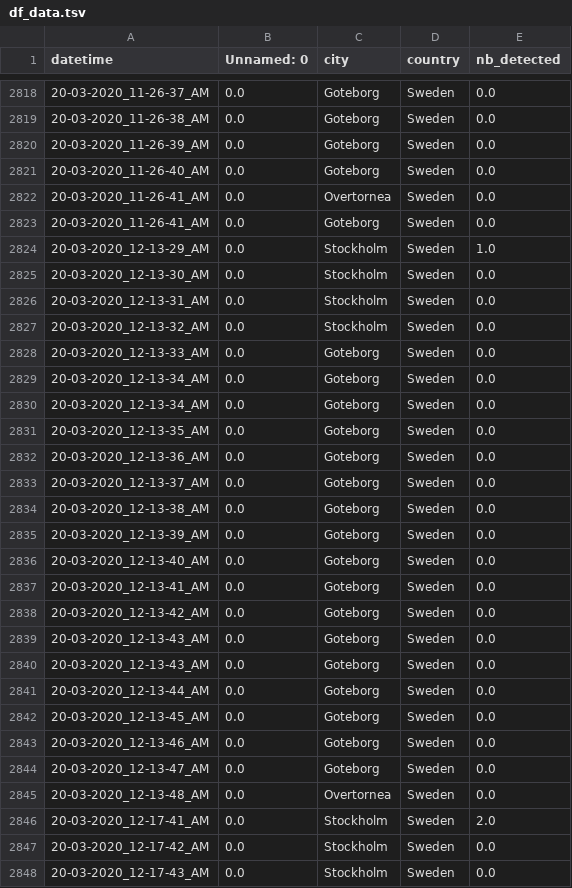
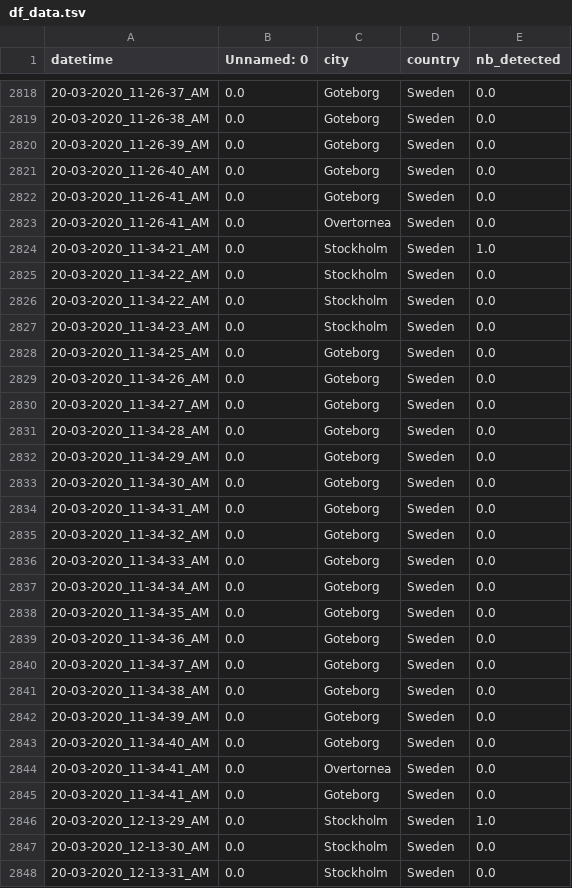
Before and after one commit to MastafaF/corona_virus_analysis, a TSV file: data/dataframe/df_data.tsv, drawn as a sheet; only a part is shown, gaps mark what is left out; the shorter side is filled out with more unchanged rows; the diff covers the shown part only.

```diff
--- a/data/dataframe/df_data.tsv
+++ b/data/dataframe/df_data.tsv
@@ -2821,4 +2821,26 @@ datetime	Unnamed: 0	city	country	nb_detected
 20-03-2020_11-26-40_AM	0.0	Goteborg	Sweden	0.0
+20-03-2020_11-26-41_AM	0.0	Goteborg	Sweden	0.0
 20-03-2020_11-26-41_AM	0.0	Overtornea 	Sweden	0.0
-20-03-2020_11-26-41_AM	0.0	Goteborg	Sweden	0.0
+20-03-2020_11-34-21_AM	0.0	Stockholm	Sweden	1.0
+20-03-2020_11-34-22_AM	0.0	Stockholm	Sweden	0.0
+20-03-2020_11-34-22_AM	0.0	Stockholm	Sweden	0.0
+20-03-2020_11-34-23_AM	0.0	Stockholm	Sweden	0.0
+20-03-2020_11-34-25_AM	0.0	Goteborg	Sweden	0.0
+20-03-2020_11-34-26_AM	0.0	Goteborg	Sweden	0.0
+20-03-2020_11-34-27_AM	0.0	Goteborg	Sweden	0.0
+20-03-2020_11-34-28_AM	0.0	Goteborg	Sweden	0.0
+20-03-2020_11-34-29_AM	0.0	Goteborg	Sweden	0.0
+20-03-2020_11-34-30_AM	0.0	Goteborg	Sweden	0.0
+20-03-2020_11-34-31_AM	0.0	Goteborg	Sweden	0.0
+20-03-2020_11-34-32_AM	0.0	Goteborg	Sweden	0.0
+20-03-2020_11-34-33_AM	0.0	Goteborg	Sweden	0.0
+20-03-2020_11-34-34_AM	0.0	Goteborg	Sweden	0.0
+20-03-2020_11-34-35_AM	0.0	Goteborg	Sweden	0.0
+20-03-2020_11-34-36_AM	0.0	Goteborg	Sweden	0.0
+20-03-2020_11-34-37_AM	0.0	Goteborg	Sweden	0.0
+20-03-2020_11-34-38_AM	0.0	Goteborg	Sweden	0.0
+20-03-2020_11-34-39_AM	0.0	Goteborg	Sweden	0.0
+20-03-2020_11-34-40_AM	0.0	Goteborg	Sweden	0.0
+20-03-2020_11-34-41_AM	0.0	Overtornea 	Sweden	0.0
+20-03-2020_11-34-41_AM	0.0	Goteborg	Sweden	0.0
 20-03-2020_12-13-29_AM	0.0	Stockholm	Sweden	1.0
```
Also changed, not shown: 4 moved rows elsewhere in this file.
